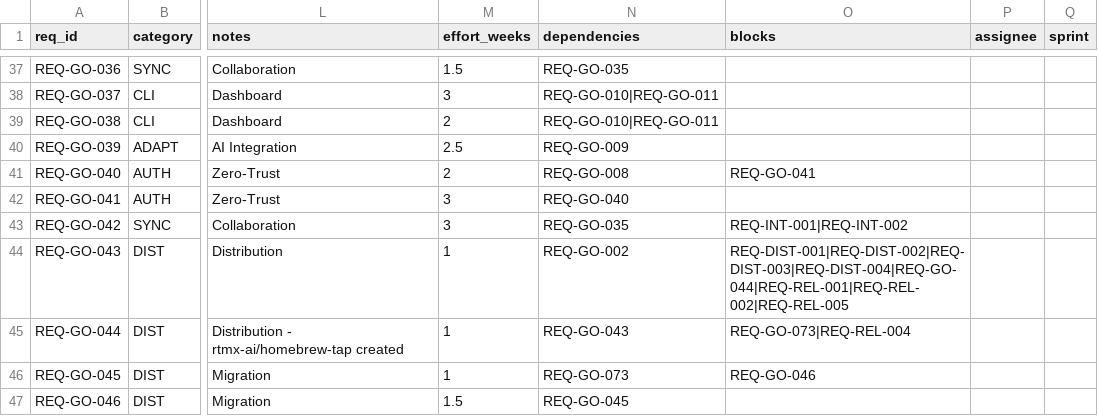
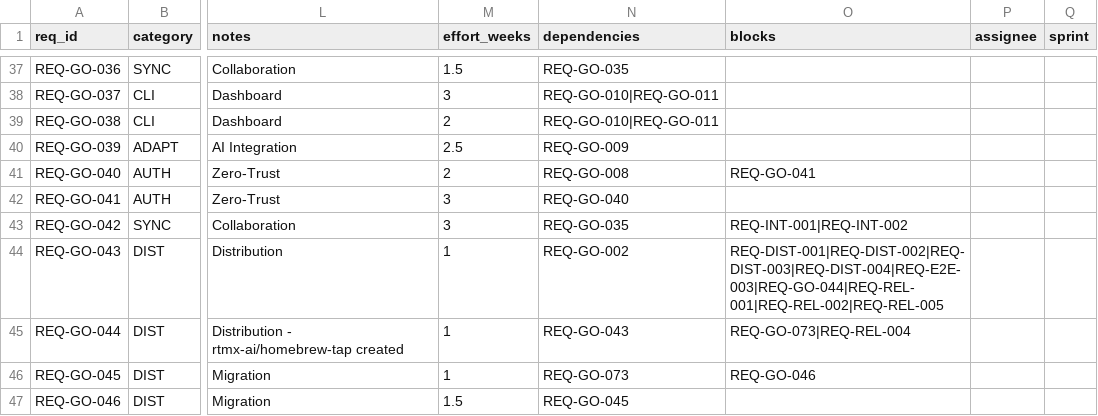
Before and after one commit to rtmx-ai/rtmx, a CSV file: .rtmx/database.csv, drawn as a sheet; only a part is shown, gaps mark what is left out; the diff covers the shown part only; the diff names each change by its address in the sheet, - before the commit and + after, or states it on an @@ line.

```diff
--- a/.rtmx/database.csv
+++ b/.rtmx/database.csv
-O44 (blocks): REQ-DIST-001|REQ-DIST-002|REQ-DIST-003|REQ-DIST-004|REQ-GO-044|REQ-REL-001|REQ-REL-002|REQ-REL-005
+O44 (blocks): REQ-DIST-001|REQ-DIST-002|REQ-DIST-003|REQ-DIST-004|REQ-E2E-003|REQ-GO-044|REQ-REL-001|REQ-REL-002|REQ-REL-005
```
Also changed, not shown: 4 added rows and 7 edited cells elsewhere in this file, 5 other files.
